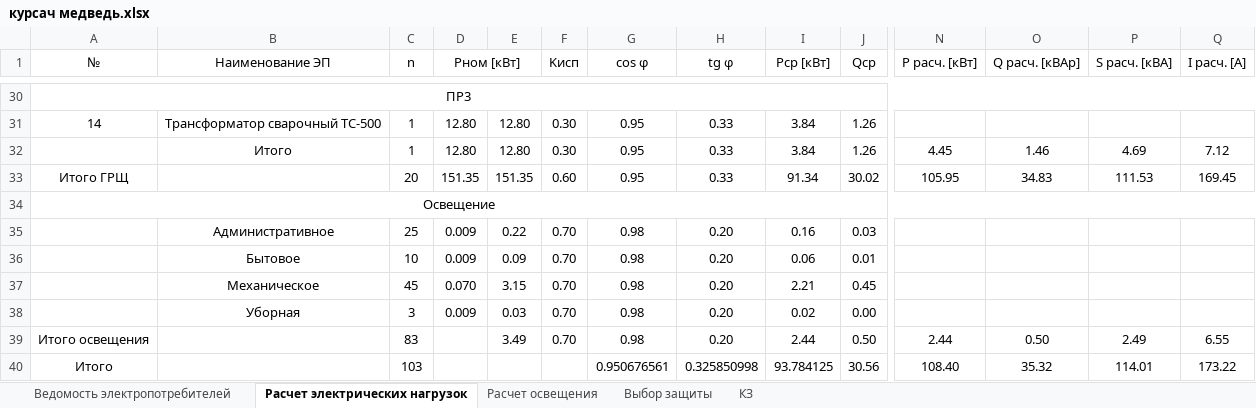
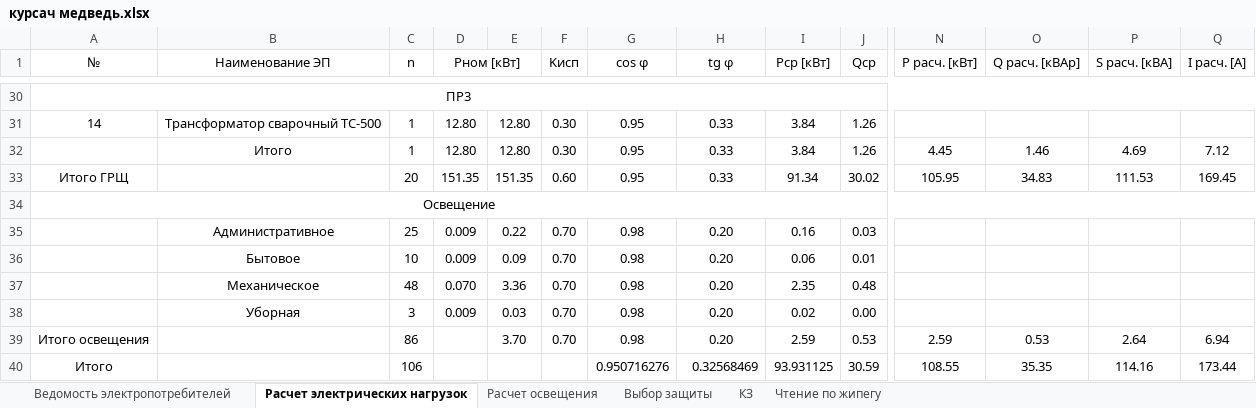
Before and after one commit to SergeyBurlakov49/Java-English-Study, an Excel workbook: курсач медведь.xlsx, sheet Расчет электрических нагрузок, drawn as a sheet; only a part is shown, gaps mark what is left out; values as stored, in another font and other column widths than the file's, no borders; the diff names each change by its address in the sheet, - before the commit and + after, or states it on an @@ line.

```diff
--- a/курсач медведь.xlsx (sheet Расчет электрических нагрузок)
+++ b/курсач медведь.xlsx (sheet Расчет электрических нагрузок)
+sheet tab: Чтение по жипегу
-C37 (n): 45
+C37 (n): 48
-E37: 3.15
+E37: 3.36
-I37 (Pср [кВт]): 2.21
+I37 (Pср [кВт]): 2.35
-J37 (Qср): 0.45
+J37 (Qср): 0.48
-C39 (n): 83
+C39 (n): 86
-E39: 3.49
+E39: 3.70
-I39 (Pср [кВт]): 2.44
+I39 (Pср [кВт]): 2.59
-J39 (Qср): 0.50
+J39 (Qср): 0.53
-N39 (P расч. [кВт]): 2.44
+N39 (P расч. [кВт]): 2.59
-O39 (Q расч. [кВАр]): 0.50
+O39 (Q расч. [кВАр]): 0.53
-P39 (S расч. [кВА]): 2.49
+P39 (S расч. [кВА]): 2.64
-Q39 (I расч. [А]): 6.55
+Q39 (I расч. [А]): 6.94
-C40 (n): 103
+C40 (n): 106
-G40 (cos φ): 0.950676561
+G40 (cos φ): 0.950716276
-H40 (tg φ): 0.325850998
+H40 (tg φ): 0.32568469
-I40 (Pср [кВт]): 93.784125
+I40 (Pср [кВт]): 93.931125
-J40 (Qср): 30.56
+J40 (Qср): 30.59
-N40 (P расч. [кВт]): 108.40
+N40 (P расч. [кВт]): 108.55
-O40 (Q расч. [кВАр]): 35.32
+O40 (Q расч. [кВАр]): 35.35
-P40 (S расч. [кВА]): 114.01
+P40 (S расч. [кВА]): 114.16
-Q40 (I расч. [А]): 173.22
+Q40 (I расч. [А]): 173.44
```
Also changed, not shown: sheet Расчет освещения, 11 other files.
